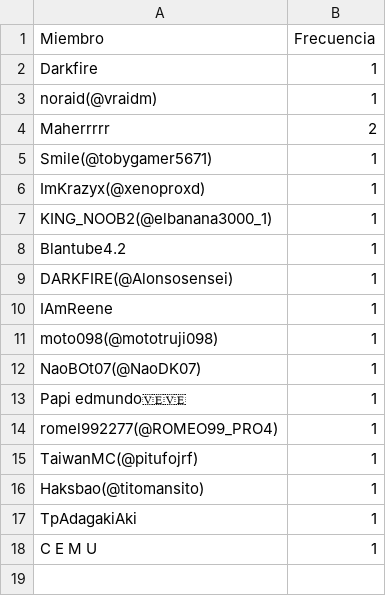
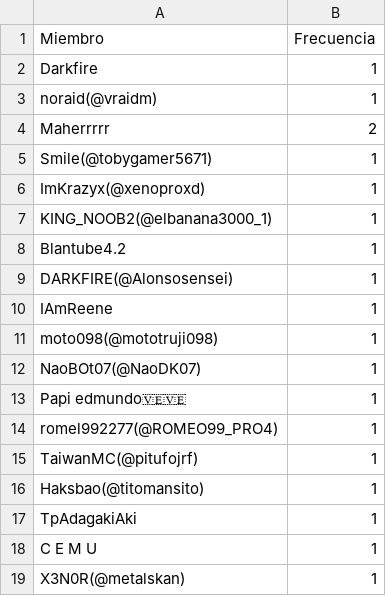
Before and after one commit to carsan-dev/HunterAriseRegister, a CSV file: config.csv, drawn as a sheet.

Commit message:
Nuevo miembro

```diff
--- a/config.csv
+++ b/config.csv
@@ -18 +18,2 @@ TpAdagakiAki,1
 C E M U, 1
+X3N0R(@metalskan), 1
```
